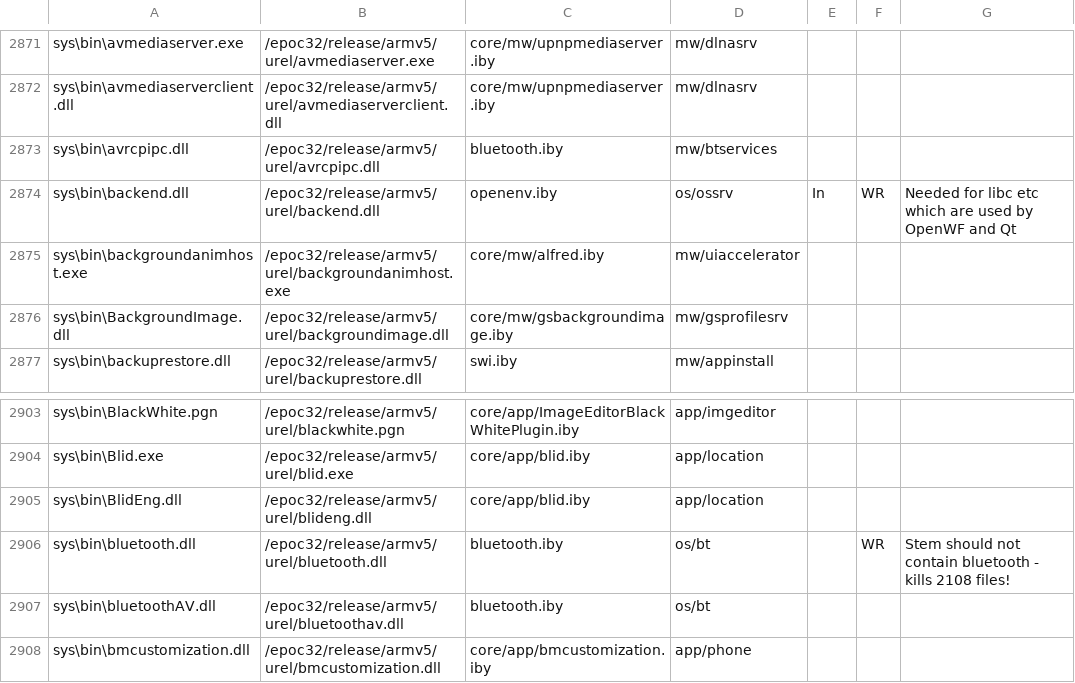
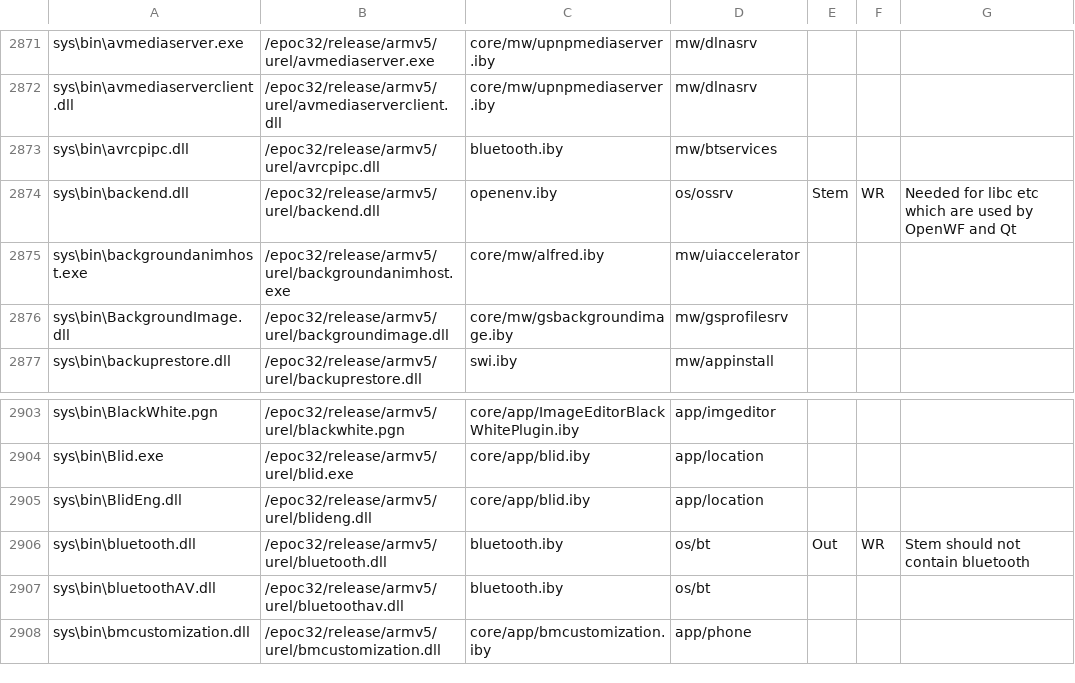
Before and after one commit to wannaphong/symbian-incubation-projects.fcl-stemkit, a CSV file: syborg_stem/rom_content.csv, drawn as a sheet; only a part is shown, gaps mark what is left out.

Commit message:
Update rom_content.csv to use stem_backend.dll, finally allowing us to remove bluetooth.dll!

```diff
--- a/syborg_stem/rom_content.csv
+++ b/syborg_stem/rom_content.csv
@@ -2873,3 +2873,3 @@ sys\bin\avmediaserverclient.dll,/epoc32/release/armv5/urel/avmediaserverclient.d
 sys\bin\avrcpipc.dll,/epoc32/release/armv5/urel/avrcpipc.dll,bluetooth.iby,mw/btservices,,,
-sys\bin\backend.dll,/epoc32/release/armv5/urel/backend.dll,openenv.iby,os/ossrv,In,WR,Needed for libc etc which are used by OpenWF and Qt
+sys\bin\backend.dll,/epoc32/release/armv5/urel/backend.dll,openenv.iby,os/ossrv,Stem,WR,Needed for libc etc which are used by OpenWF and Qt
 sys\bin\backgroundanimhost.exe,/epoc32/release/armv5/urel/backgroundanimhost.exe,core/mw/alfred.iby,mw/uiaccelerator,,,
@@ -2905,3 +2905,3 @@ sys\bin\Blid.exe,/epoc32/release/armv5/urel/blid.exe,core/app/blid.iby,app/locat
 sys\bin\BlidEng.dll,/epoc32/release/armv5/urel/blideng.dll,core/app/blid.iby,app/location,,,
-sys\bin\bluetooth.dll,/epoc32/release/armv5/urel/bluetooth.dll,bluetooth.iby,os/bt,,WR,Stem should not contain bluetooth - kills 2108 files!
+sys\bin\bluetooth.dll,/epoc32/release/armv5/urel/bluetooth.dll,bluetooth.iby,os/bt,Out,WR,Stem should not contain bluetooth
 sys\bin\bluetoothAV.dll,/epoc32/release/armv5/urel/bluetoothav.dll,bluetooth.iby,os/bt,,,
```
